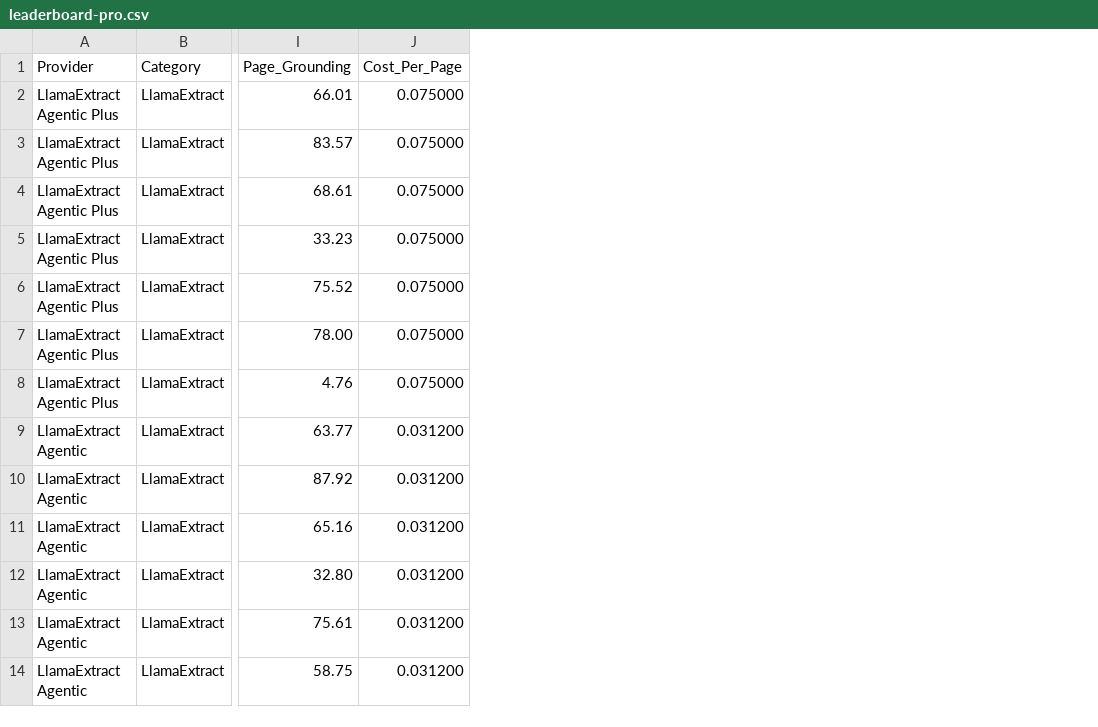
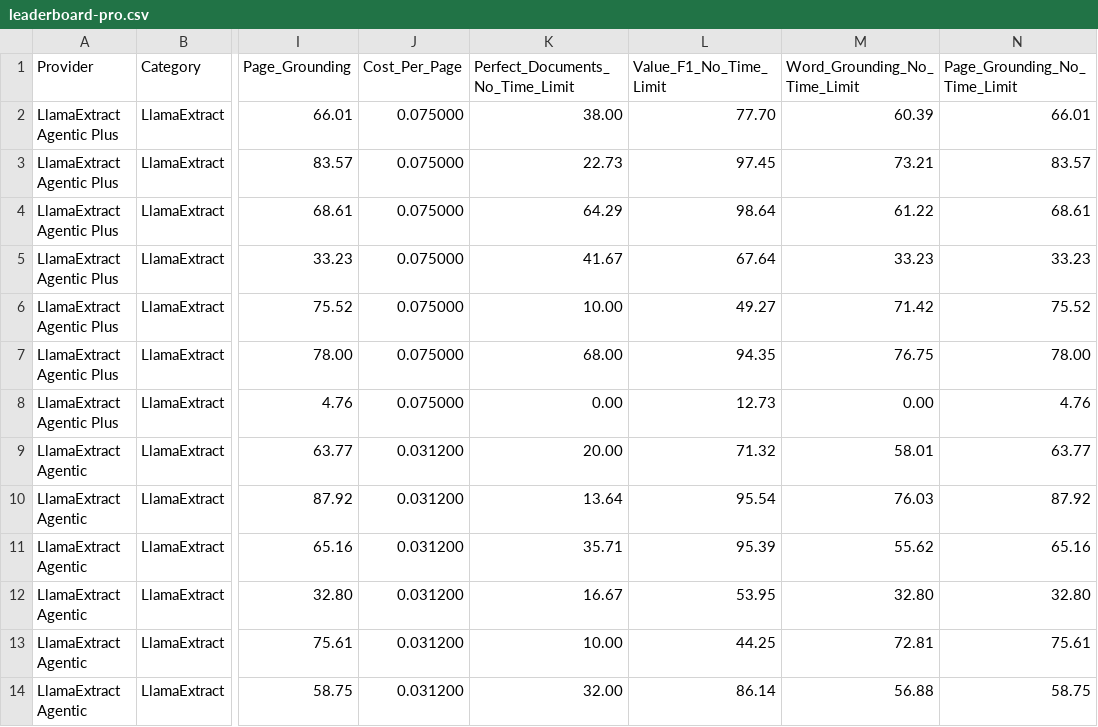
Before and after one commit to Nikit117/ExtractBench, a CSV file: leaderboard-pro.csv, drawn as a sheet; only a part is shown, gaps mark what is left out; the diff names each change by its address in the sheet, - before the commit and + after, or states it on an @@ line.

Commit message:
Add no-time-limit scores to the Pro leaderboard (#91)

```diff
--- a/leaderboard-pro.csv
+++ b/leaderboard-pro.csv
+column K (Perfect_Documents_No_Time_Limit), rows 2-14: 38.00 | 22.73 | 64.29 | 41.67 | 10.00 | 68.00 | 0.00 | 20.00 | 13.64 | 35.71 | 16.67 | 10.00 | 32.00
+column L (Value_F1_No_Time_Limit), rows 2-14: 77.70 | 97.45 | 98.64 | 67.64 | 49.27 | 94.35 | 12.73 | 71.32 | 95.54 | 95.39 | 53.95 | 44.25 | 86.14
+column M (Word_Grounding_No_Time_Limit), rows 2-14: 60.39 | 73.21 | 61.22 | 33.23 | 71.42 | 76.75 | 0.00 | 58.01 | 76.03 | 55.62 | 32.80 | 72.81 | 56.88
+column N (Page_Grounding_No_Time_Limit), rows 2-14: 66.01 | 83.57 | 68.61 | 33.23 | 75.52 | 78.00 | 4.76 | 63.77 | 87.92 | 65.16 | 32.80 | 75.61 | 58.75
```
Also changed, not shown: 3 other files.
